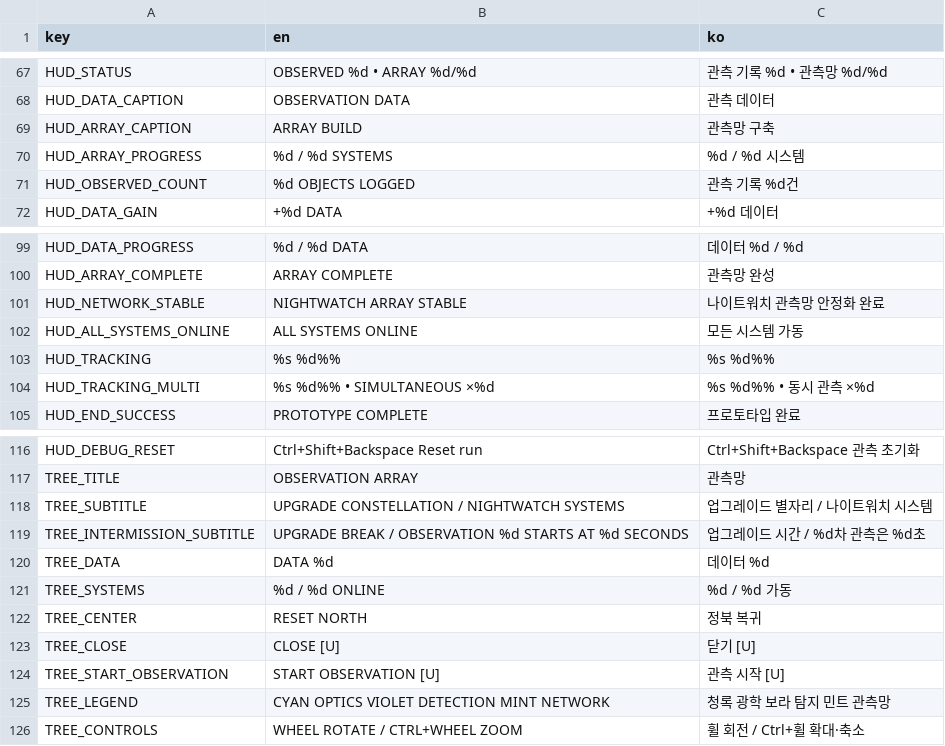
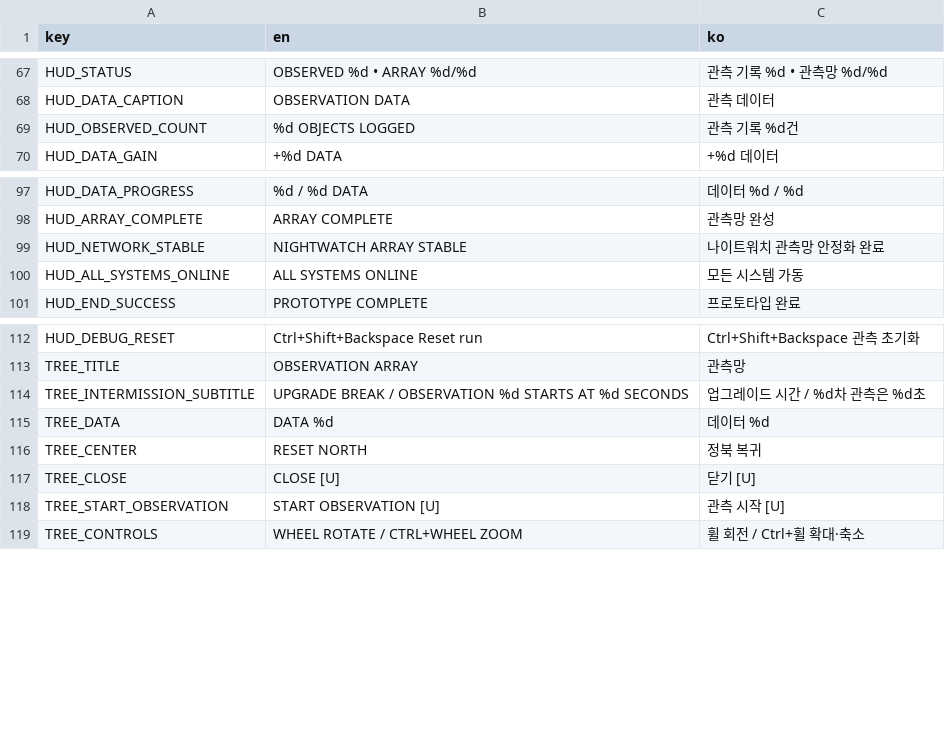
Before and after one commit to frotrue/nightwatch-array, a CSV file: localization/ui.csv, drawn as a sheet; only a part is shown, gaps mark what is left out; removed rows and columns are numbered as before the commit, all else as after; the diff covers the shown part only; the diff names each change by its address in the sheet, - before the commit and + after, or states it on an @@ line.

```diff
--- a/localization/ui.csv
+++ b/localization/ui.csv
-row 69: HUD_ARRAY_CAPTION | ARRAY BUILD | 관측망 구축
-row 70: HUD_ARRAY_PROGRESS | %d / %d SYSTEMS | %d / %d 시스템
-row 103: HUD_TRACKING | %s %d%% | %s %d%%
-row 104: HUD_TRACKING_MULTI | %s %d%% • SIMULTANEOUS ×%d | %s %d%% • 동시 관측 ×%d
-row 118: TREE_SUBTITLE | UPGRADE CONSTELLATION / NIGHTWATCH SYSTEMS | 업그레이드 별자리 / 나이트워치 시스템
-row 121: TREE_SYSTEMS | %d / %d ONLINE | %d / %d 가동
-row 125: TREE_LEGEND | CYAN OPTICS VIOLET DETECTION MINT NETWORK | 청록 광학 보라 탐지 민트 관측망
```
Also changed, not shown: 15 added rows and 9 removed rows elsewhere in this file, 25 other files.
